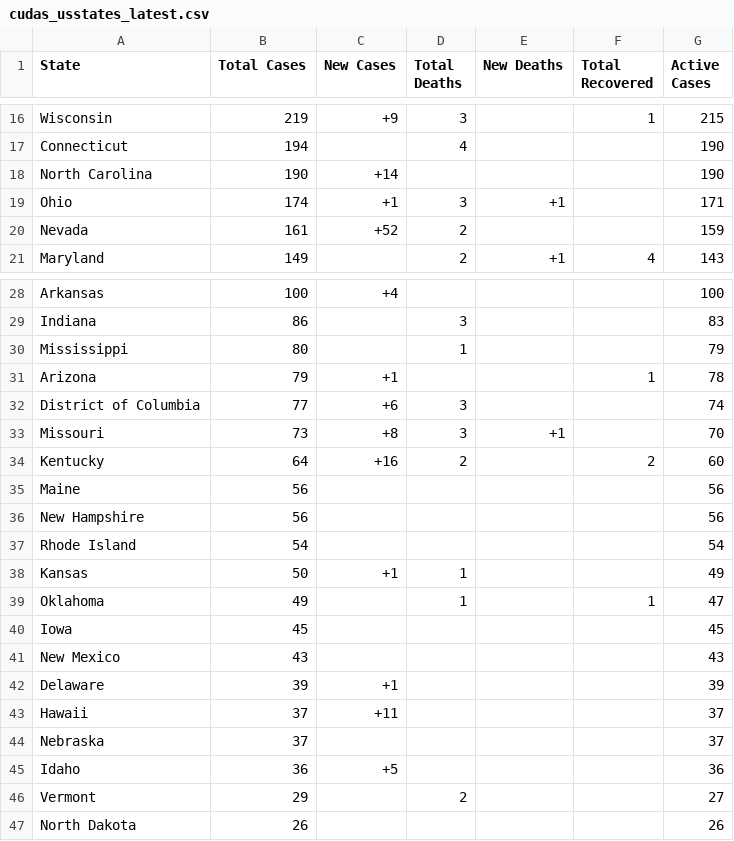
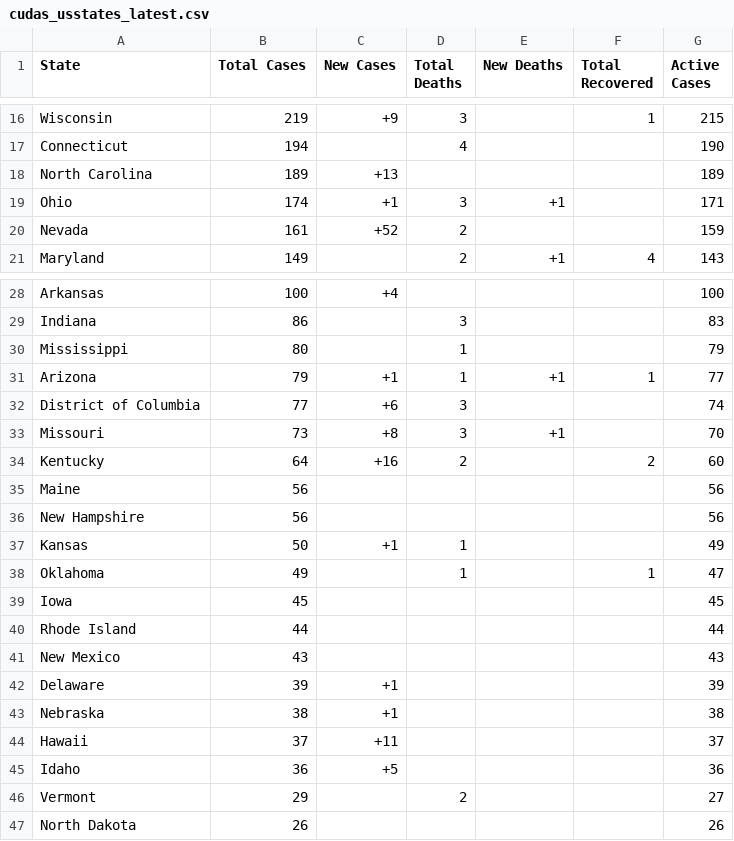
Before and after one commit to WeatherEric/covid19, a CSV file: latestdata/cudas_usstates_latest.csv, drawn as a sheet; only a part is shown, gaps mark what is left out.

Commit message:
20200321 03:15:01Z Upload

```diff
--- a/latestdata/cudas_usstates_latest.csv
+++ b/latestdata/cudas_usstates_latest.csv
@@ -17,3 +17,3 @@ Wisconsin,219,+9,3,,1,215
 Connecticut,194,,4,,,190
-North Carolina,190,+14,,,,190
+North Carolina,189,+13,,,,189
 Ohio,174,+1,3,+1,,171
@@ -30,3 +30,3 @@ Indiana,86,,3,,,83
 Mississippi,80,,1,,,79
-Arizona,79,+1,,,1,78
+Arizona,79,+1,1,+1,1,77
 District of Columbia,77,+6,3,,,74
@@ -36,3 +36,2 @@ Maine,56,,,,,56
 New Hampshire,56,,,,,56
-Rhode Island,54,,,,,54
 Kansas,50,+1,1,,,49
@@ -40,6 +39,7 @@ Oklahoma,49,,1,,1,47
 Iowa,45,,,,,45
+Rhode Island,44,,,,,44
 New Mexico,43,,,,,43
 Delaware,39,+1,,,,39
+Nebraska,38,+1,,,,38
 Hawaii,37,+11,,,,37
-Nebraska,37,,,,,37
 Idaho,36,+5,,,,36
```
